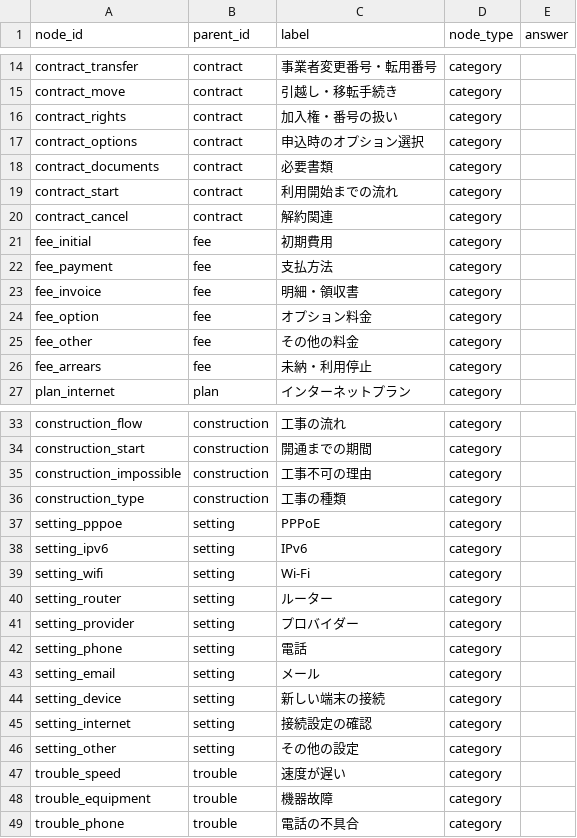
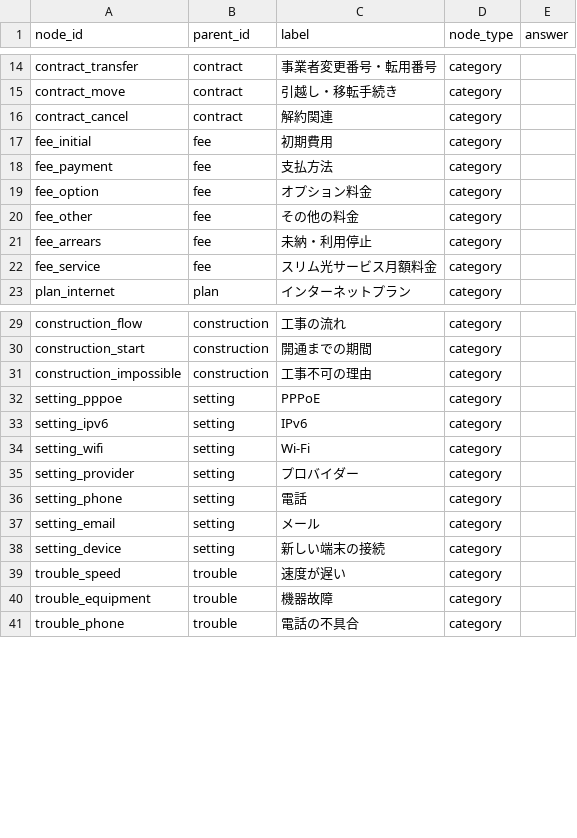
Before and after one commit to kuroki1220/chat-bot-project, a CSV file: backend/scenarios/scenario_fee.csv, drawn as a sheet; only a part is shown, gaps mark what is left out; the diff covers the shown part only.

```diff
--- a/backend/scenarios/scenario_fee.csv
+++ b/backend/scenarios/scenario_fee.csv
@@ -15,6 +15,2 @@ contract_transfer,contract,事業者変更番号・転用番号,category,
 contract_move,contract,引越し・移転手続き,category,
-contract_rights,contract,加入権・番号の扱い,category,
-contract_options,contract,申込時のオプション選択,category,
-contract_documents,contract,必要書類,category,
-contract_start,contract,利用開始までの流れ,category,
 contract_cancel,contract,解約関連,category,
@@ -22,3 +18,2 @@ fee_initial,fee,初期費用,category,
 fee_payment,fee,支払方法,category,
-fee_invoice,fee,明細・領収書,category,
 fee_option,fee,オプション料金,category,
@@ -26,2 +21,3 @@ fee_other,fee,その他の料金,category,
 fee_arrears,fee,未納・利用停止,category,
+fee_service,fee,スリム光サービス月額料金,category,
 plan_internet,plan,インターネットプラン,category,
@@ -35,3 +31,2 @@ construction_start,construction,開通までの期間,category,
 construction_impossible,construction,工事不可の理由,category,
-construction_type,construction,工事の種類,category,
 setting_pppoe,setting,PPPoE,category,
@@ -39,3 +34,2 @@ setting_ipv6,setting,IPv6,category,
 setting_wifi,setting,Wi-Fi,category,
-setting_router,setting,ルーター,category,
 setting_provider,setting,プロバイダー,category,
@@ -44,4 +38,2 @@ setting_email,setting,メール,category,
 setting_device,setting,新しい端末の接続,category,
-setting_internet,setting,接続設定の確認,category,
-setting_other,setting,その他の設定,category,
 trouble_speed,trouble,速度が遅い,category,
```
Also changed, not shown: 1 added row and 2 removed rows elsewhere in this file, data_processing/qa_data.csv.
